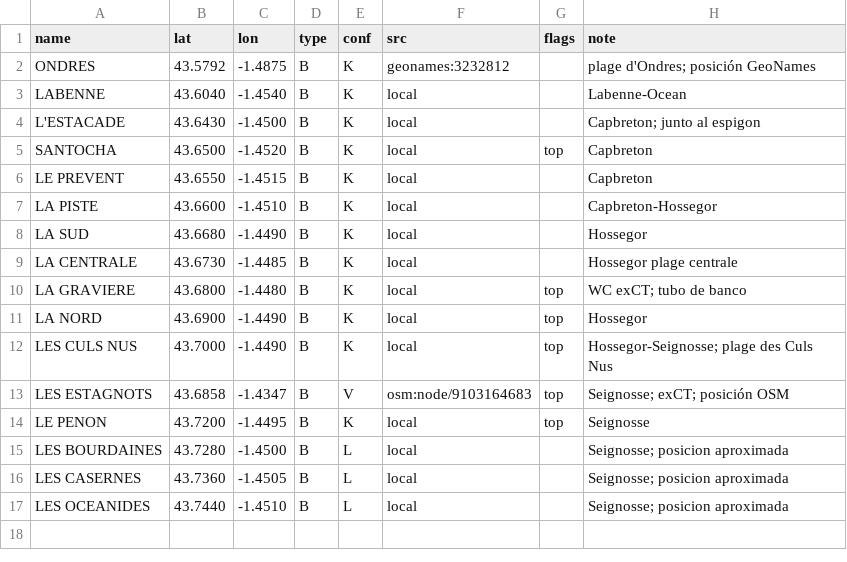
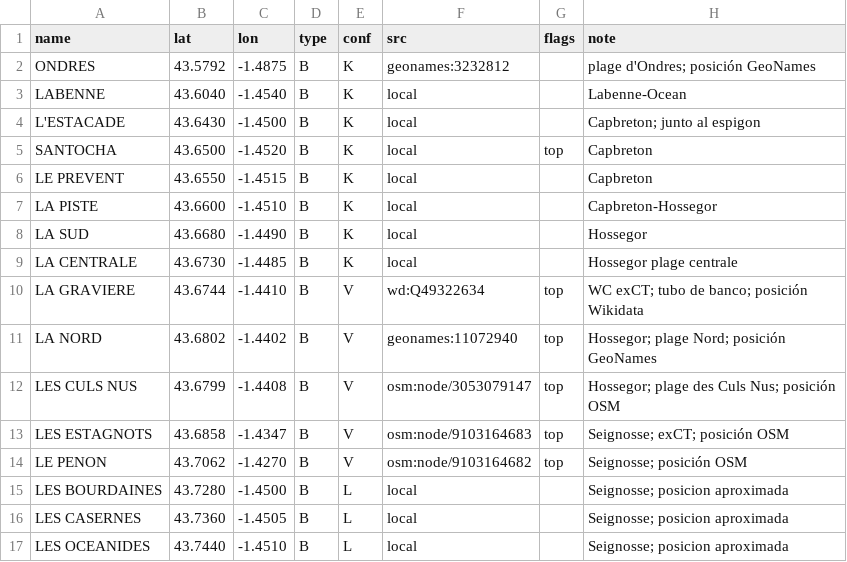
Before and after one commit to scgm11/surf-dawn-data, a CSV file: seeds/spots/FR-HOS.csv, drawn as a sheet.

```diff
--- a/seeds/spots/FR-HOS.csv
+++ b/seeds/spots/FR-HOS.csv
@@ -9,7 +9,7 @@ LA SUD,43.6680,-1.4490,B,K,local,,Hossegor
 LA CENTRALE,43.6730,-1.4485,B,K,local,,Hossegor plage centrale
-LA GRAVIERE,43.6800,-1.4480,B,K,local,top,WC exCT; tubo de banco
-LA NORD,43.6900,-1.4490,B,K,local,top,Hossegor
-LES CULS NUS,43.7000,-1.4490,B,K,local,top,Hossegor-Seignosse; plage des Culs Nus
+LA GRAVIERE,43.6744,-1.4410,B,V,wd:Q49322634,top,WC exCT; tubo de banco; posición Wikidata
+LA NORD,43.6802,-1.4402,B,V,geonames:11072940,top,Hossegor; plage Nord; posición GeoNames
+LES CULS NUS,43.6799,-1.4408,B,V,osm:node/3053079147,top,Hossegor; plage des Culs Nus; posición OSM
 LES ESTAGNOTS,43.6858,-1.4347,B,V,osm:node/9103164683,top,Seignosse; exCT; posición OSM
-LE PENON,43.7200,-1.4495,B,K,local,top,Seignosse
+LE PENON,43.7062,-1.4270,B,V,osm:node/9103164682,top,Seignosse; posición OSM
 LES BOURDAINES,43.7280,-1.4500,B,L,local,,Seignosse; posicion aproximada
```
Also changed, not shown: seeds/spots/BR-RJL.csv, seeds/spots/FR-GIR.csv, 8 other files.
